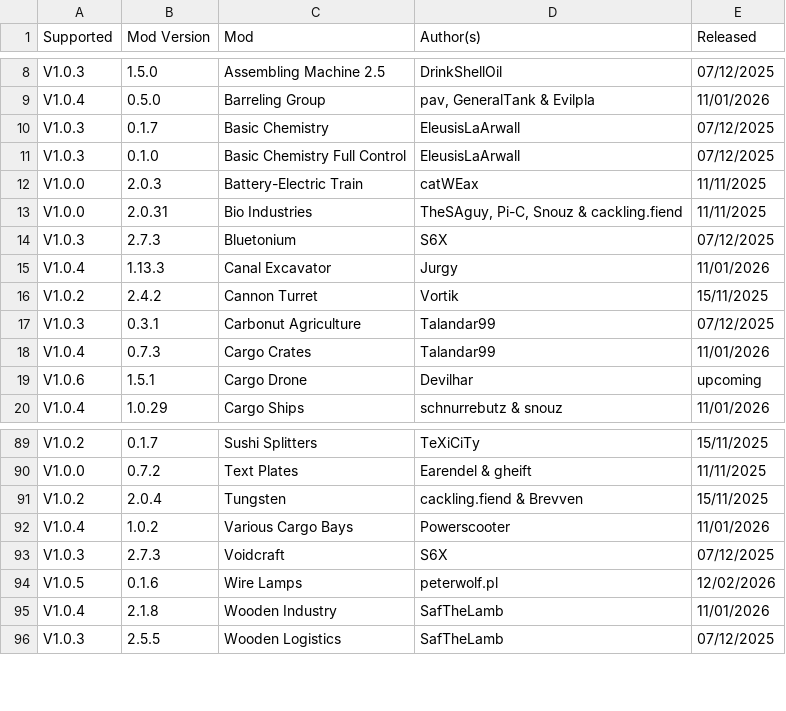
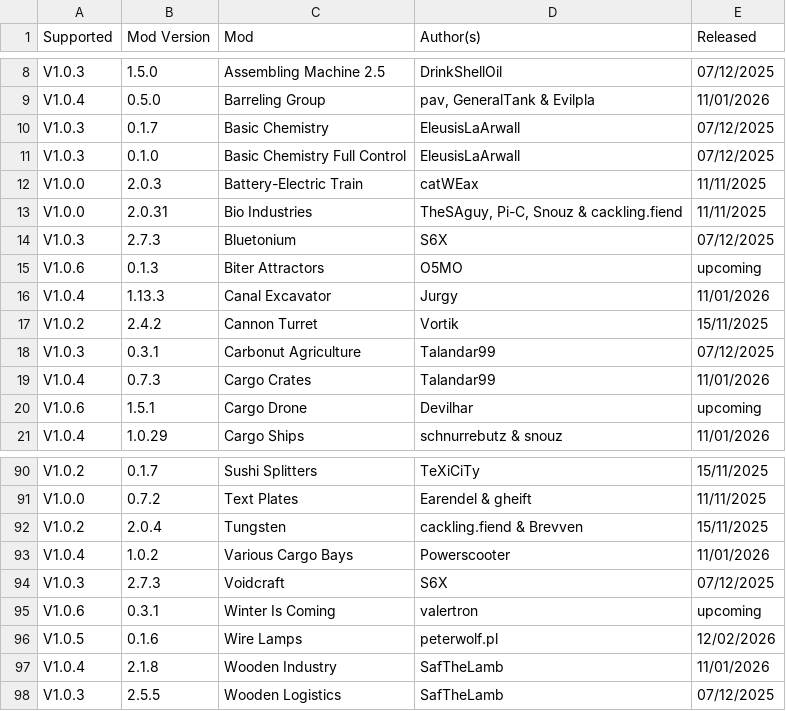
Before and after one commit to odnols/Traducoes-PT-BR, a CSV file: mods.csv, drawn as a sheet; only a part is shown, gaps mark what is left out; the diff names each change by its address in the sheet, - before the commit and + after, or states it on an @@ line.

```diff
--- a/mods.csv
+++ b/mods.csv
+row 15: V1.0.6 | 0.1.3 | Biter Attractors | O5MO | upcoming
+row 95: V1.0.6 | 0.3.1 | Winter Is Coming | valertron | upcoming
```
Also changed, not shown: 5 other files.
